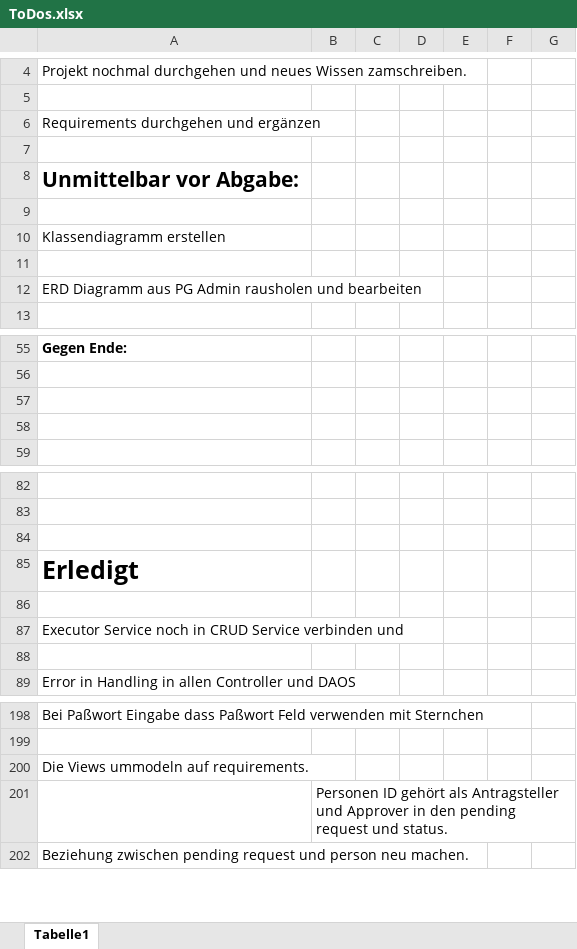
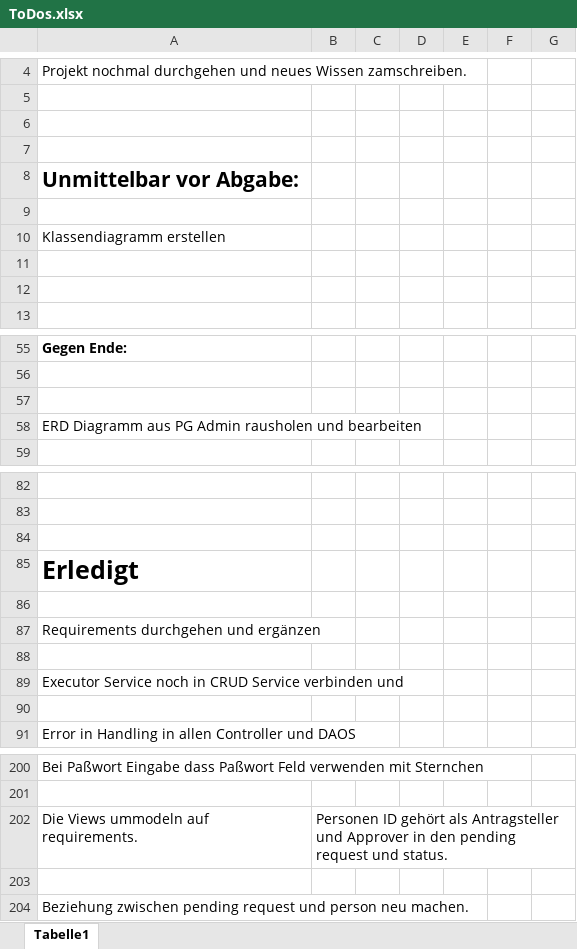
Before and after one commit to FabianAndiel1985/employee_management, an Excel workbook: documentation/ToDo/ToDos.xlsx, sheet Tabelle1, drawn as a sheet; only a part is shown, gaps mark what is left out; values as stored, in another font and other column widths than the file's, no borders; charts and pictures not drawn; addresses are those after the commit; the diff names each change by its address in the sheet, - before the commit and + after, or states it on an @@ line.

```diff
--- a/documentation/ToDo/ToDos.xlsx (sheet Tabelle1)
+++ b/documentation/ToDo/ToDos.xlsx (sheet Tabelle1)
-A6: Requirements durchgehen und ergänzen
+A6: (empty)
-A12: ERD Diagramm aus PG Admin rausholen und bearbeiten
+A12: (empty)
-A58: (empty)
+A58: ERD Diagramm aus PG Admin rausholen und bearbeiten
+row 86: (empty)
+row 87: Requirements durchgehen und ergänzen
-B202: (empty)
+B202: Personen ID gehört als Antragsteller und Approver in den pending request und status.
-B203: Personen ID gehört als Antragsteller und Approver in den pending request und status.
+B203: (empty)
```
Also changed, not shown: charts or pictures, 20 other files.
